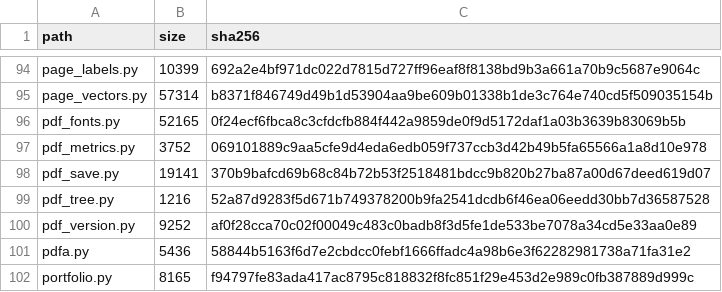
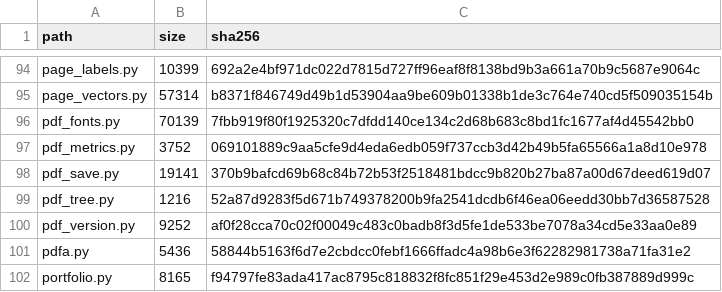
Before and after one commit to jasonulbright/Spectra-PDF, a TSV file: src/engine/PAYLOAD-MANIFEST.tsv, drawn as a sheet; only a part is shown, gaps mark what is left out.

```diff
--- a/src/engine/PAYLOAD-MANIFEST.tsv
+++ b/src/engine/PAYLOAD-MANIFEST.tsv
@@ -95,3 +95,3 @@ page_labels.py	10399	692a2e4bf971dc022d7815d727ff96eaf8f8138bd9b3a661a70b9c5687e
 page_vectors.py	57314	b8371f846749d49b1d53904aa9be609b01338b1de3c764e740cd5f509035154b
-pdf_fonts.py	52165	0f24ecf6fbca8c3cfdcfb884f442a9859de0f9d5172daf1a03b3639b83069b5b
+pdf_fonts.py	70139	7fbb919f80f1925320c7dfdd140ce134c2d68b683c8bd1fc1677af4d45542bb0
 pdf_metrics.py	3752	069101889c9aa5cfe9d4eda6edb059f737ccb3d42b49b5fa65566a1a8d10e978
```
Also changed, not shown: 2 other files.
